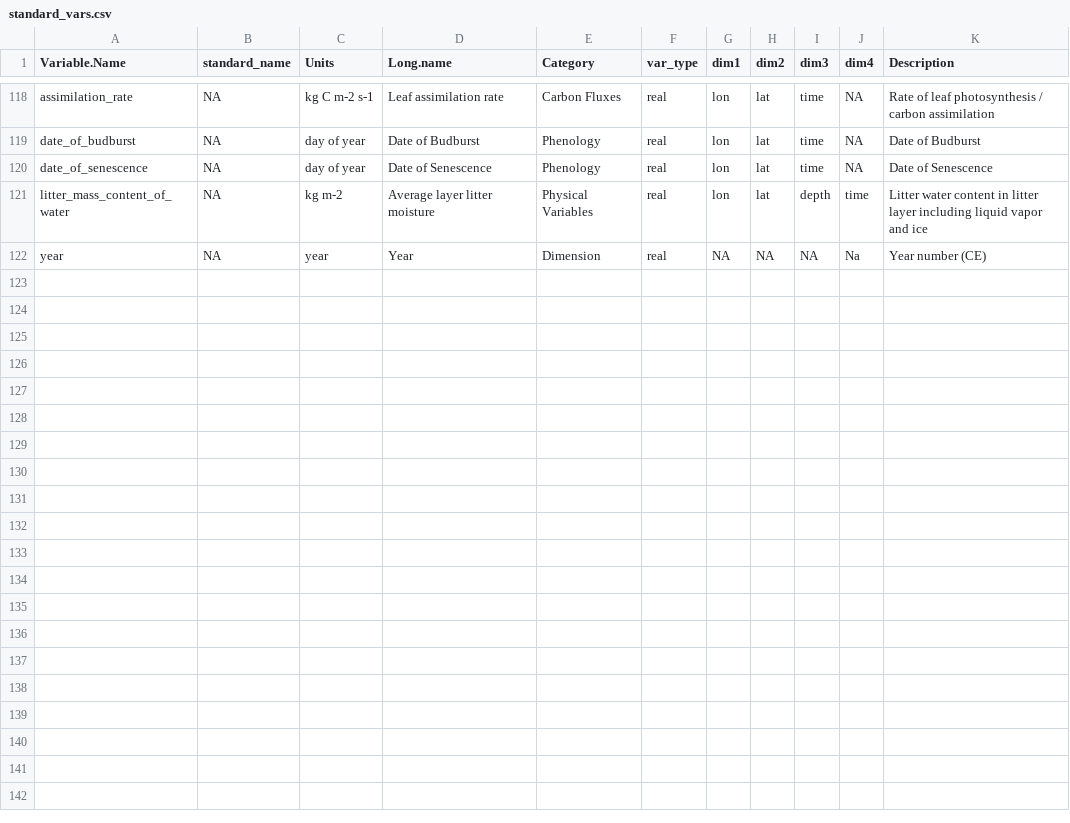
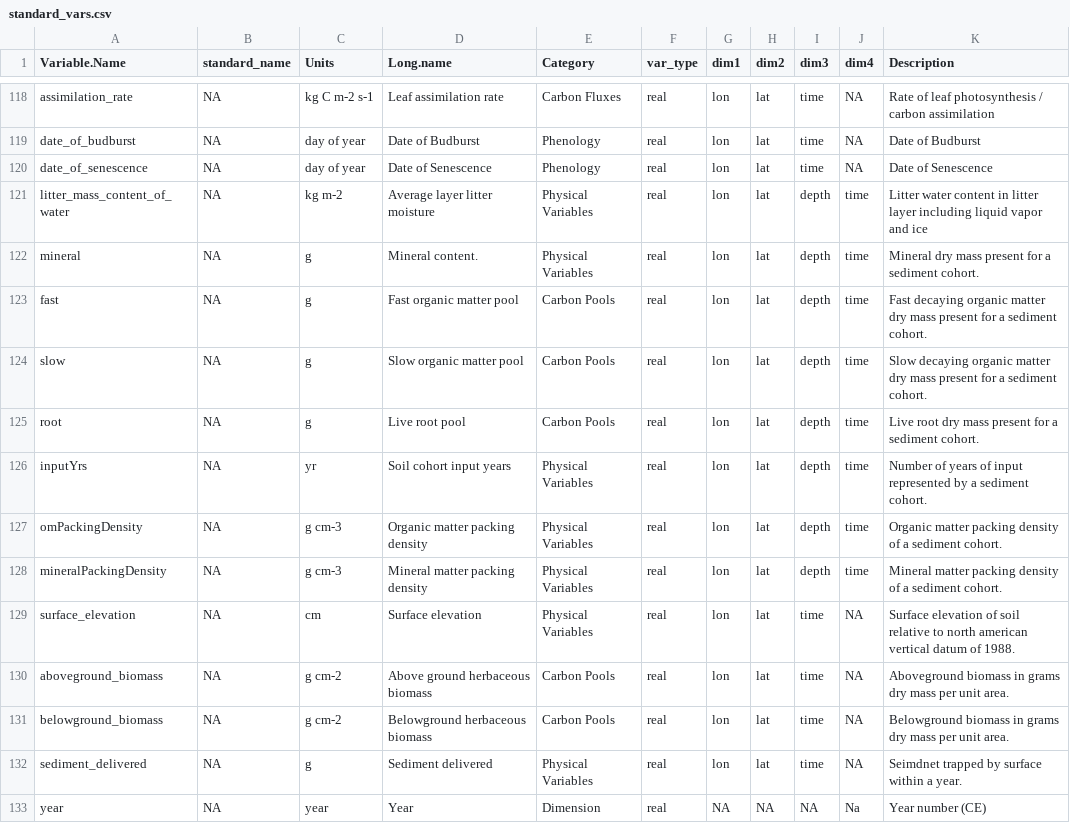
Before and after one commit to PecanProject/pecan, a CSV file: base/utils/data/standard_vars.csv, drawn as a sheet; only a part is shown, gaps mark what is left out.

Commit message:
Updated standardized variable list.

```diff
--- a/base/utils/data/standard_vars.csv
+++ b/base/utils/data/standard_vars.csv
@@ -122,2 +122,13 @@ date_of_senescence,NA,day of year,Date of Senescence,Phenology,real,lon,lat,time
 litter_mass_content_of_water,NA,kg m-2,Average layer litter moisture,Physical Variables,real,lon,lat,depth,time,Litter water content in litter layer including liquid vapor and ice
+mineral,NA,g,Mineral content.,Physical Variables,real,lon,lat,depth,time,Mineral dry mass present for a sediment cohort.
+fast,NA,g,Fast organic matter pool,Carbon Pools,real,lon,lat,depth,time,Fast decaying organic matter dry mass present for a sediment cohort.
+slow,NA,g,Slow organic matter pool,Carbon Pools,real,lon,lat,depth,time,Slow decaying organic matter dry mass present for a sediment cohort.
+root,NA,g,Live root pool,Carbon Pools,real,lon,lat,depth,time,Live root dry mass present for a sediment cohort.
+inputYrs,NA,yr,Soil cohort input years,Physical Variables,real,lon,lat,depth,time,Number of years of input represented by a sediment cohort.
+omPackingDensity,NA,g cm-3,Organic matter packing density,Physical Variables,real,lon,lat,depth,time,Organic matter packing density of a sediment cohort.
+mineralPackingDensity,NA,g cm-3,Mineral matter packing density,Physical Variables,real,lon,lat,depth,time,Mineral matter packing density of a sediment cohort.
+surface_elevation,NA,cm,Surface elevation,Physical Variables,real,lon,lat,time,NA,Surface elevation of soil relative to north american vertical datum of 1988.
+aboveground_biomass,NA,g cm-2,Above ground herbaceous biomass,Carbon Pools,real,lon,lat,time,NA,Aboveground biomass in grams dry mass per unit area.
+belowground_biomass,NA,g cm-2,Belowground herbaceous biomass,Carbon Pools,real,lon,lat,time,NA,Belowground biomass in grams dry mass per unit area.
+sediment_delivered,NA,g,Sediment delivered,Physical Variables,real,lon,lat,time,NA,Seimdnet trapped by surface within a year.
 year,NA,year,Year,Dimension,real,NA,NA,NA,Na,Year number (CE)
```
Also changed, not shown: 10 other files.
